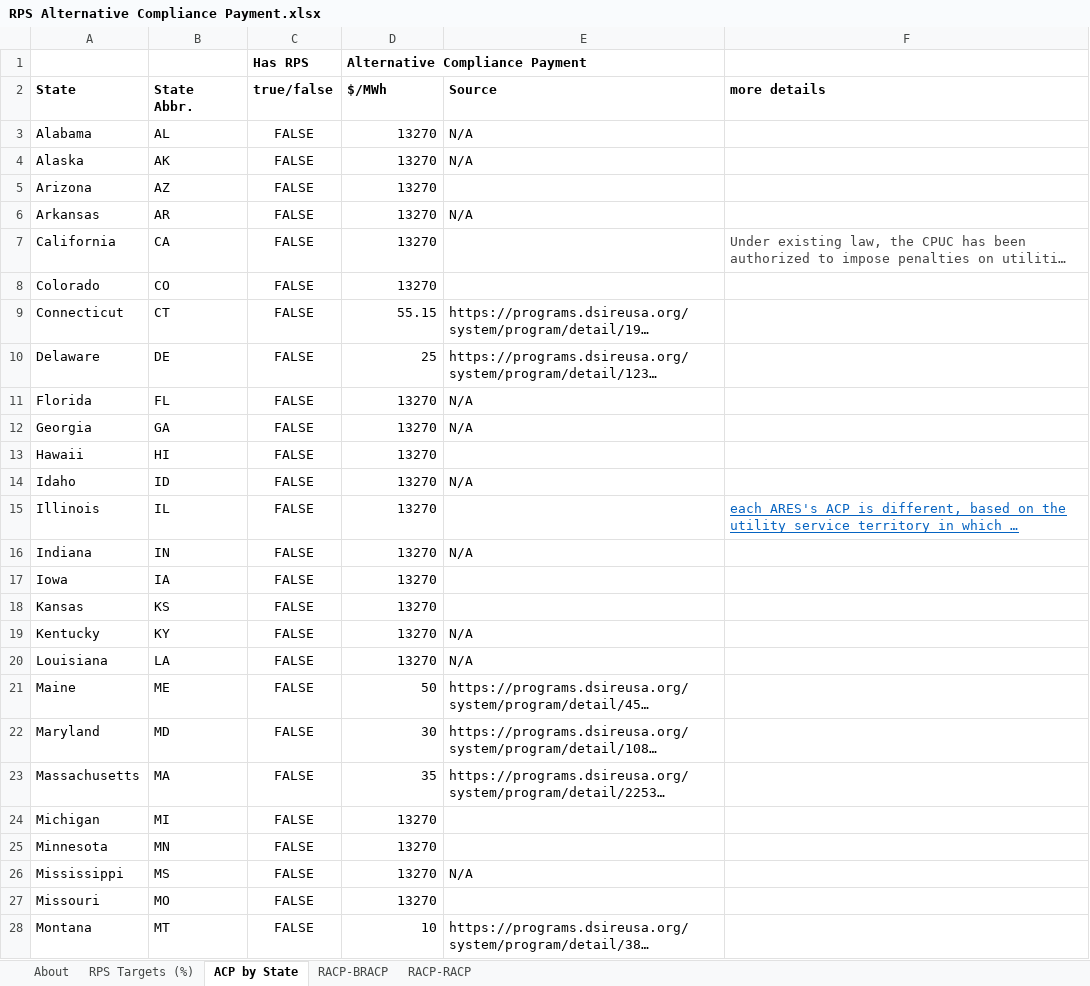
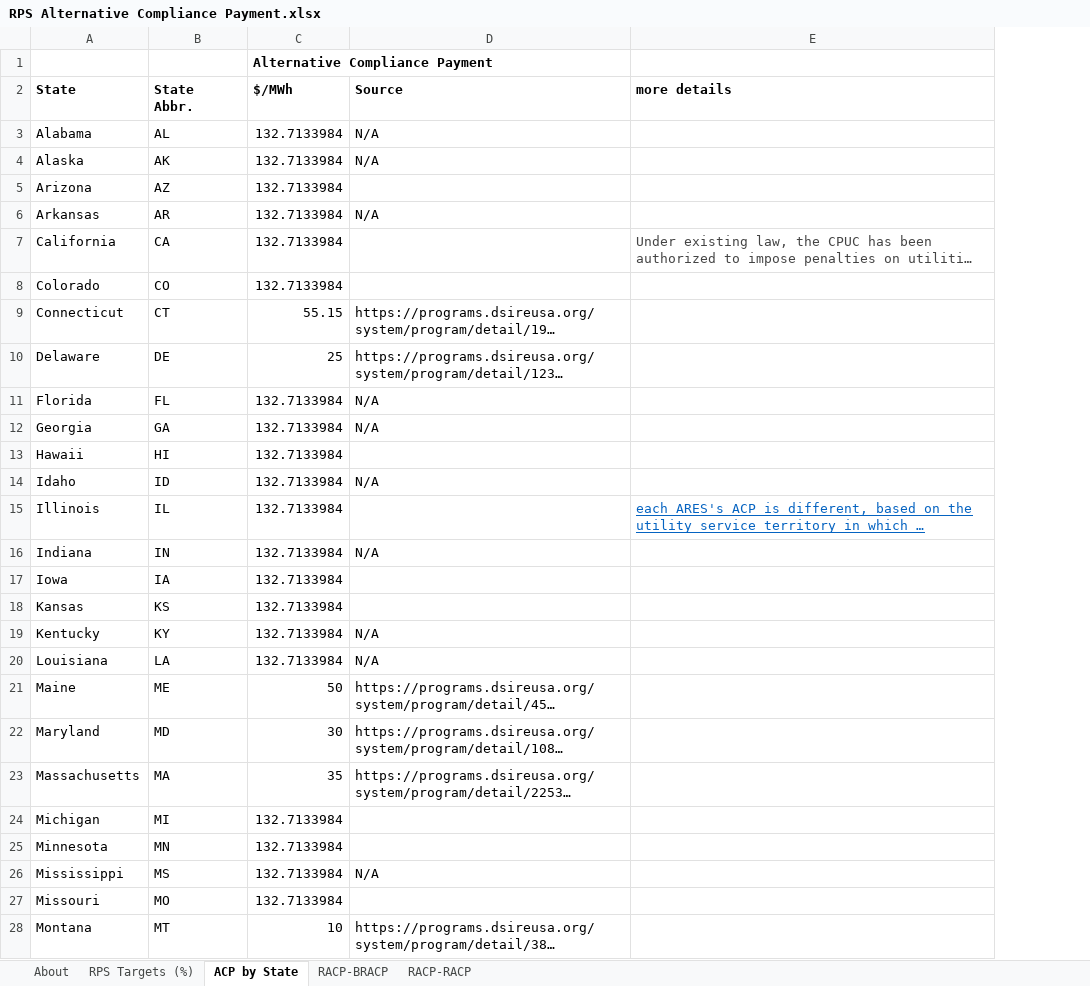
Before and after one commit to EnergyInnovation/eps-delaware, an Excel workbook: InputData/elec/RACP/RPS Alternative Compliance Payment.xlsx, sheet ACP by State, drawn as a sheet; only a part is shown; long unchanged cells end in …; values as stored, in another font and other column widths than the file's, no borders; conditional formats not drawn; removed rows and columns are numbered as before the commit, all else as after; the diff covers the shown part only; the diff names each change by its address in the sheet, - before the commit and + after, or states it on an @@ line.

```diff
--- a/InputData/elec/RACP/RPS Alternative Compliance Payment.xlsx (sheet ACP by State)
+++ b/InputData/elec/RACP/RPS Alternative Compliance Payment.xlsx (sheet ACP by State)
-column C (true/false), row 1: Has RPS; rows 3-28: all FALSE
-C3:C8 ($/MWh): 13270
+C3:C8 ($/MWh): 132.7133984
-C11:C20 ($/MWh): 13270
+C11:C20 ($/MWh): 132.7133984
-C24:C27 ($/MWh): 13270
+C24:C27 ($/MWh): 132.7133984
```
Also changed, not shown: 16 edited cells elsewhere in this sheet, sheet About, sheet RACP-RACP, formulas that keep their value, InputData/ccs/BCS/BAU CCS Subsidy.xlsx, InputData/fuels/BS/BAU Subsidies.xlsx, 30 other files.
